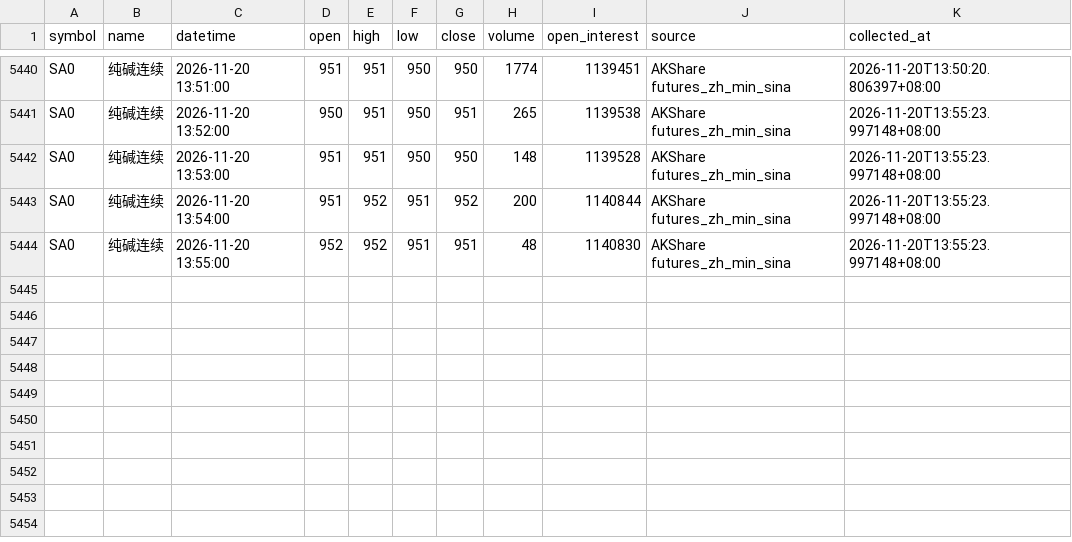
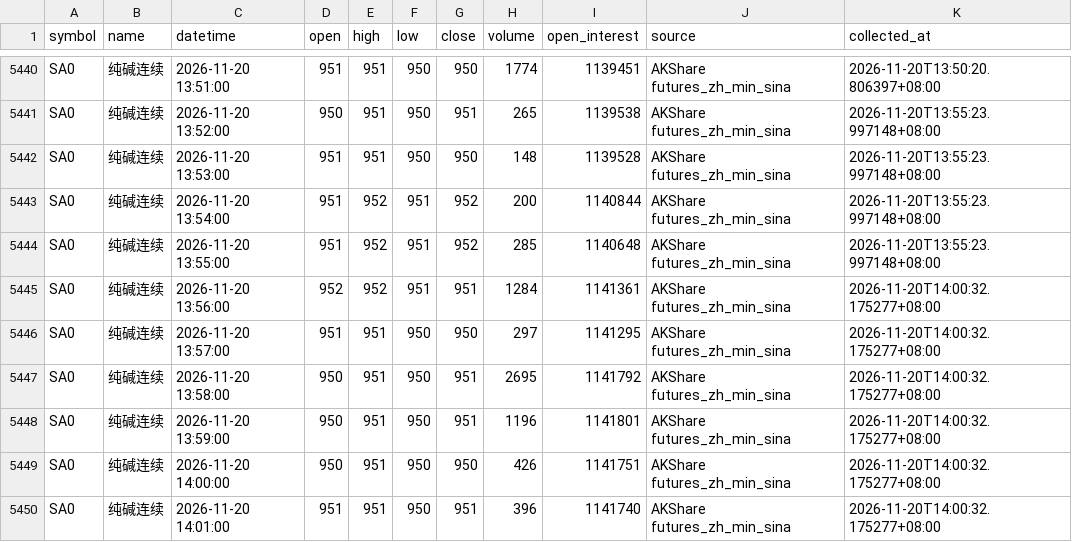
Before and after one commit to luckyjohnlucky/akshare-futures-data, a CSV file: output/SA0_minute_bars.csv, drawn as a sheet; only a part is shown, gaps mark what is left out.

```diff
--- a/output/SA0_minute_bars.csv
+++ b/output/SA0_minute_bars.csv
@@ -5443,2 +5443,8 @@ SA0,纯碱连续,2026-11-20 13:53:00,951,951,950,950,148,1139528,AKShare futures
 SA0,纯碱连续,2026-11-20 13:54:00,951,952,951,952,200,1140844,AKShare futures_zh_min_sina,2026-11-20T13:55:23.997148+08:00
-SA0,纯碱连续,2026-11-20 13:55:00,952,952,951,951,48,1140830,AKShare futures_zh_min_sina,2026-11-20T13:55:23.997148+08:00
+SA0,纯碱连续,2026-11-20 13:55:00,951,952,951,952,285,1140648,AKShare futures_zh_min_sina,2026-11-20T13:55:23.997148+08:00
+SA0,纯碱连续,2026-11-20 13:56:00,952,952,951,951,1284,1141361,AKShare futures_zh_min_sina,2026-11-20T14:00:32.175277+08:00
+SA0,纯碱连续,2026-11-20 13:57:00,951,951,950,950,297,1141295,AKShare futures_zh_min_sina,2026-11-20T14:00:32.175277+08:00
+SA0,纯碱连续,2026-11-20 13:58:00,950,951,950,951,2695,1141792,AKShare futures_zh_min_sina,2026-11-20T14:00:32.175277+08:00
+SA0,纯碱连续,2026-11-20 13:59:00,950,951,950,951,1196,1141801,AKShare futures_zh_min_sina,2026-11-20T14:00:32.175277+08:00
+SA0,纯碱连续,2026-11-20 14:00:00,950,951,950,950,426,1141751,AKShare futures_zh_min_sina,2026-11-20T14:00:32.175277+08:00
+SA0,纯碱连续,2026-11-20 14:01:00,951,951,950,951,396,1141740,AKShare futures_zh_min_sina,2026-11-20T14:00:32.175277+08:00
```
Also changed, not shown: output/FG0_minute_bars.csv, output/HC0_minute_bars.csv, 6 other files.
